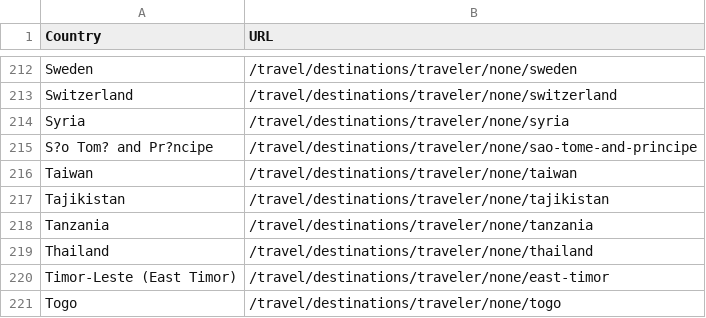
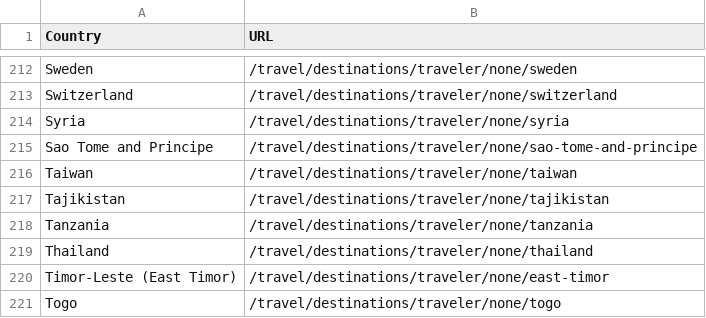
Before and after one commit to noanadler/RockStars, a CSV file: data/CountriesAndLinks.csv, drawn as a sheet; only a part is shown, gaps mark what is left out.

Commit message:
fixed special chars

```diff
--- a/data/CountriesAndLinks.csv
+++ b/data/CountriesAndLinks.csv
@@ -214,3 +214,3 @@
 "Syria","/travel/destinations/traveler/none/syria"
-"S?o Tom? and Pr?ncipe","/travel/destinations/traveler/none/sao-tome-and-principe"
+"Sao Tome and Principe","/travel/destinations/traveler/none/sao-tome-and-principe"
 "Taiwan","/travel/destinations/traveler/none/taiwan"
```
